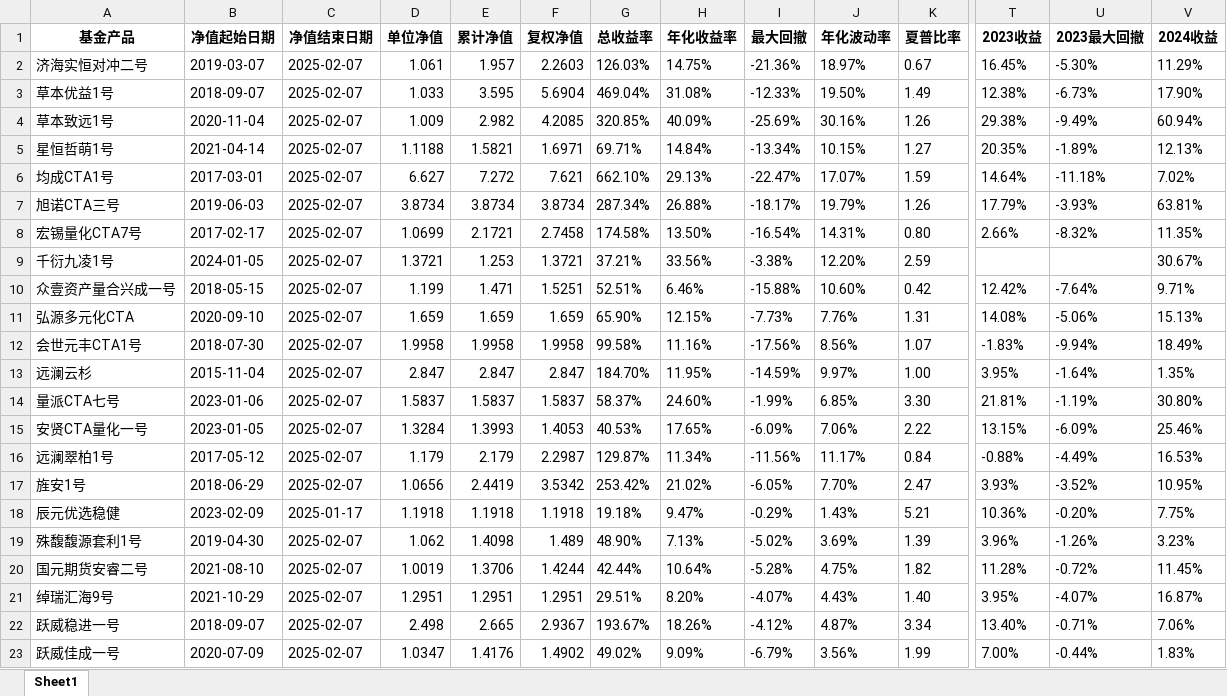
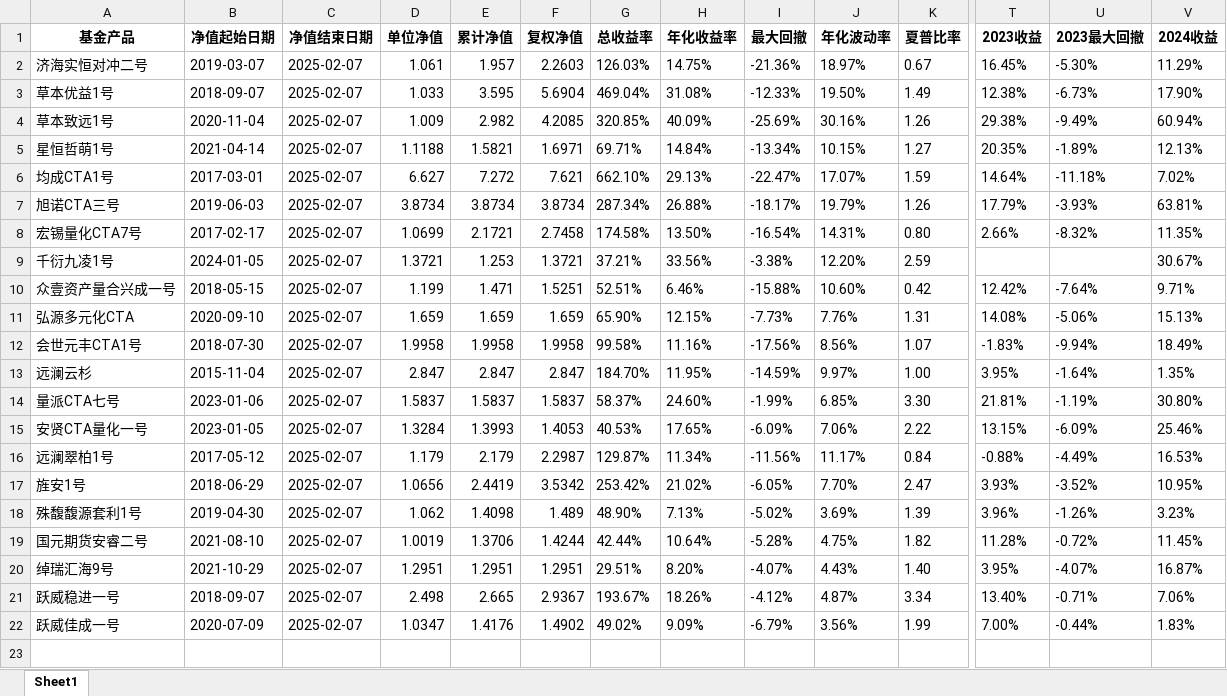
Before and after one commit to Slow-birds/Private_nav_research, an Excel workbook: data.xlsx, sheet Sheet1, drawn as a sheet; only a part is shown, gaps mark what is left out; values as stored, in another font and other column widths than the file's, no borders; rows hold the shown columns only; the diff names each change by its address in the sheet, - before the commit and + after, or states it on an @@ line.

```diff
--- a/data.xlsx (sheet Sheet1)
+++ b/data.xlsx (sheet Sheet1)
-row 18: 辰元优选稳健 | 2023-02-09 | 2025-01-17 | 1.1918 | 1.1918 | 1.1918 | 19.18% | 9.47% | -0.29% | 1.43% | 5.21 | 10.36% | -0.20% | 7.75%
```
Also changed, not shown: 5 other files.
